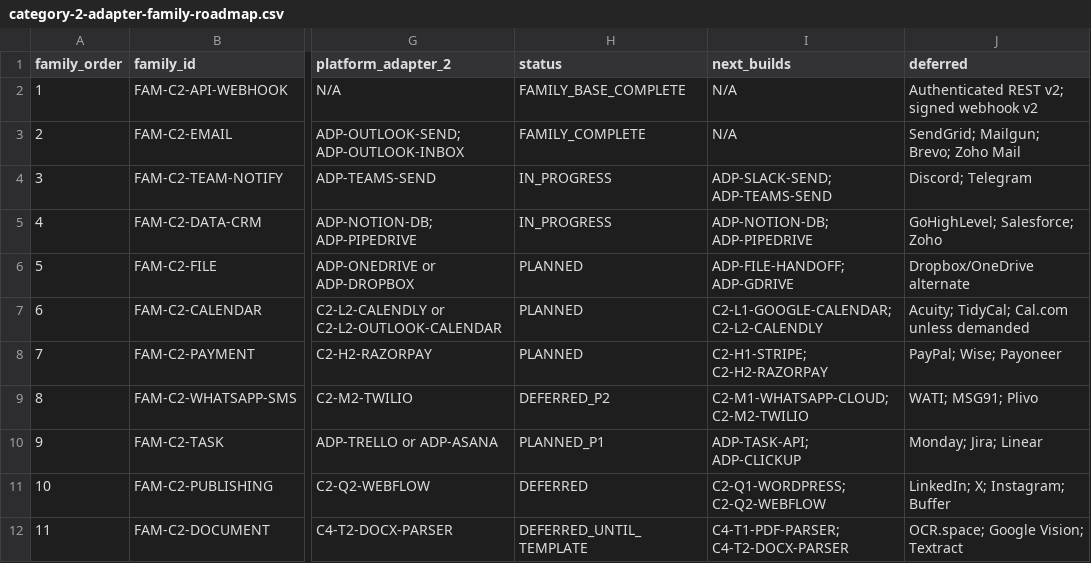
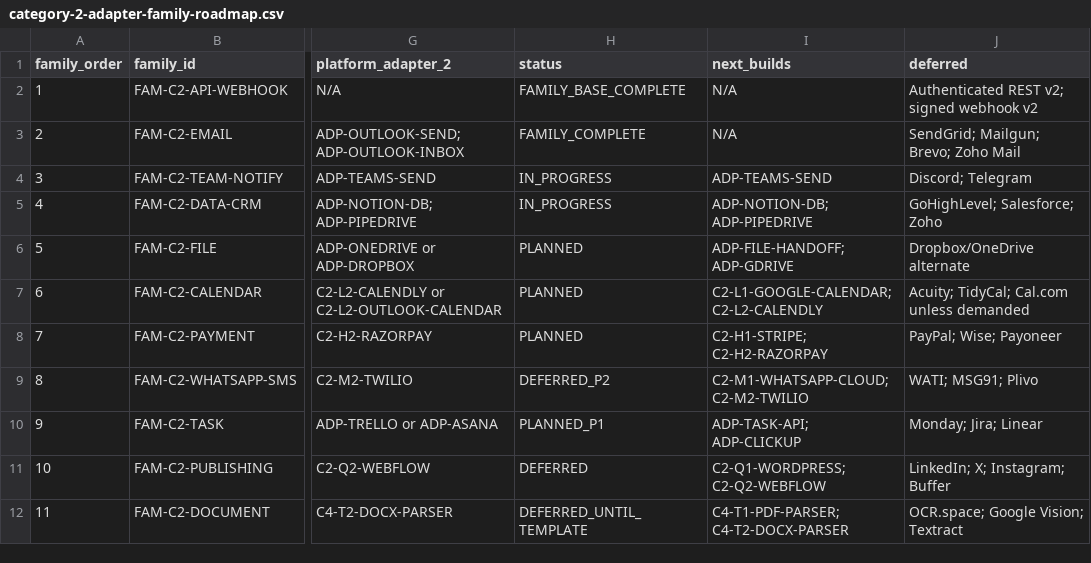
Before and after one commit to LexNovaHQ/automation-library, a CSV file: audit/config/category-2-adapter-family-roadmap.csv, drawn as a sheet; only a part is shown, gaps mark what is left out; the diff names each change by its address in the sheet, - before the commit and + after, or states it on an @@ line.

```diff
--- a/audit/config/category-2-adapter-family-roadmap.csv
+++ b/audit/config/category-2-adapter-family-roadmap.csv
-I4 (next_builds): ADP-SLACK-SEND; ADP-TEAMS-SEND
+I4 (next_builds): ADP-TEAMS-SEND
```
Also changed, not shown: audit/config/component-classification.csv, audit/reports/primary-category-80-20-audit.csv, 18 other files.
